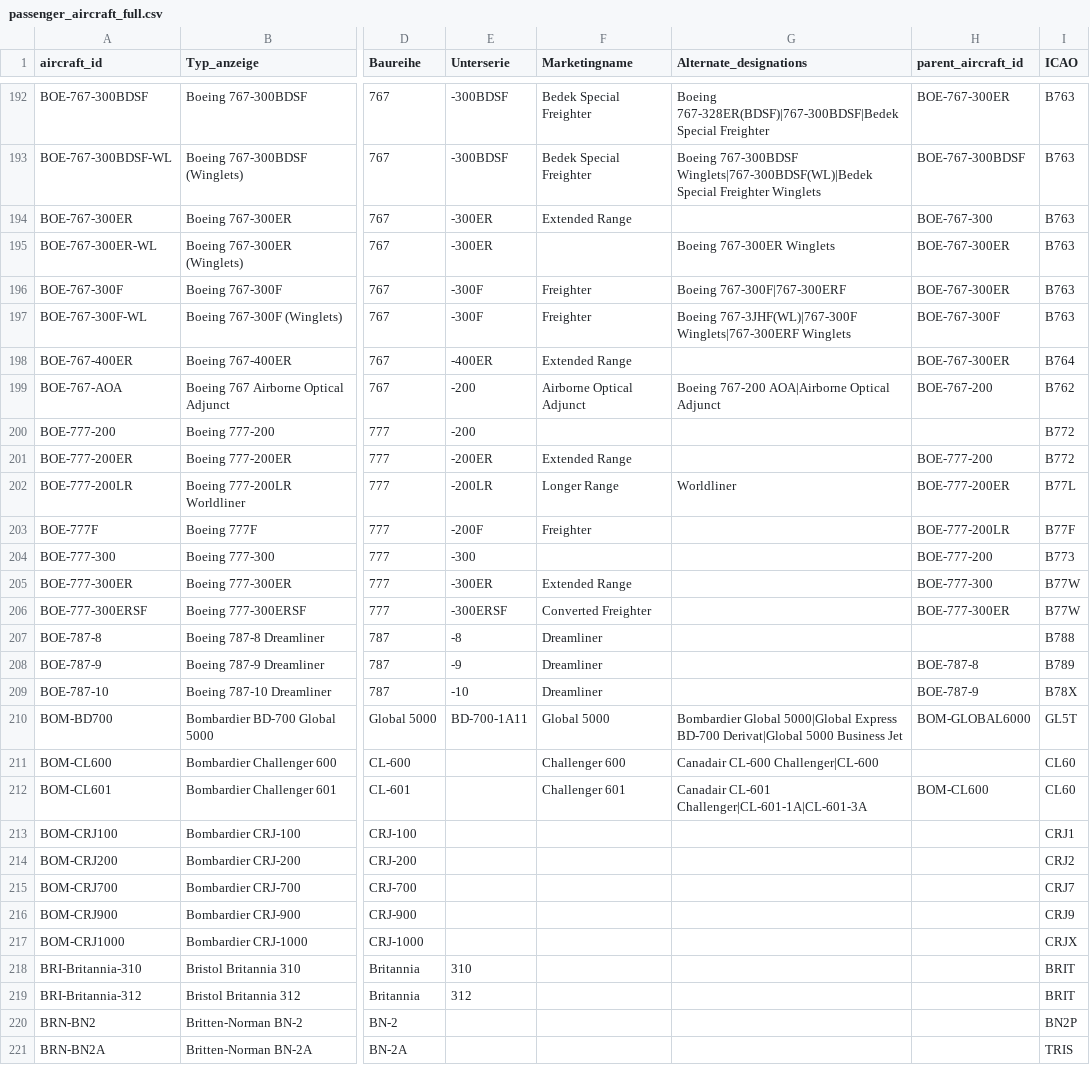
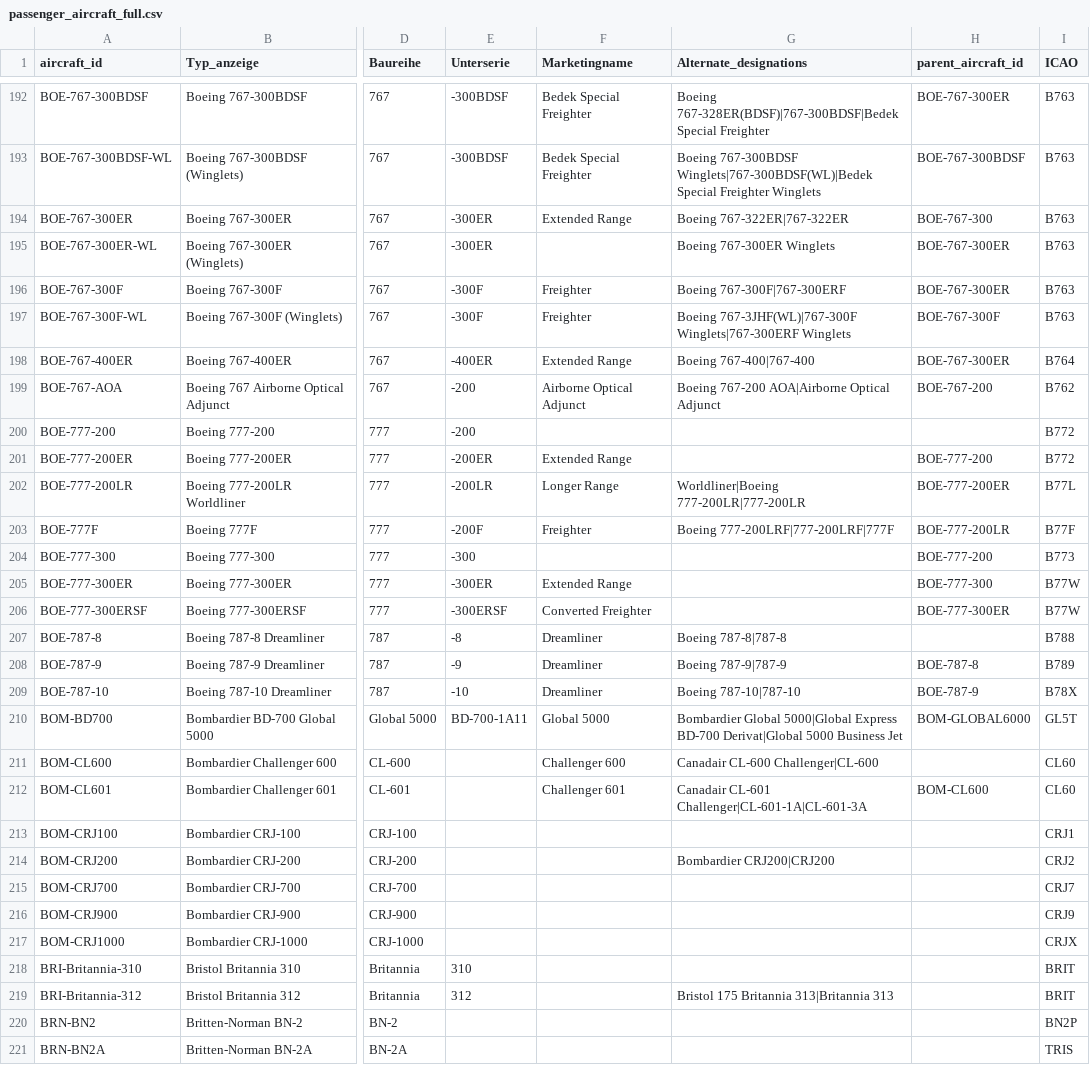
Before and after one commit to ugnet90/aircraft-labels, a CSV file: docs/data/passenger_aircraft_full.csv, drawn as a sheet; only a part is shown, gaps mark what is left out; the diff covers the shown part only; the diff names each change by its address in the sheet, - before the commit and + after, or states it on an @@ line.

```diff
--- a/docs/data/passenger_aircraft_full.csv
+++ b/docs/data/passenger_aircraft_full.csv
-G194 (Alternate_designations): (empty)
+G194 (Alternate_designations): Boeing 767-322ER|767-322ER
-G198 (Alternate_designations): (empty)
+G198 (Alternate_designations): Boeing 767-400|767-400
-G202 (Alternate_designations): Worldliner
+G202 (Alternate_designations): Worldliner|Boeing 777-200LR|777-200LR
-G203 (Alternate_designations): (empty)
+G203 (Alternate_designations): Boeing 777-200LRF|777-200LRF|777F
-G207 (Alternate_designations): (empty)
+G207 (Alternate_designations): Boeing 787-8|787-8
-G208 (Alternate_designations): (empty)
+G208 (Alternate_designations): Boeing 787-9|787-9
-G209 (Alternate_designations): (empty)
+G209 (Alternate_designations): Boeing 787-10|787-10
-G214 (Alternate_designations): (empty)
+G214 (Alternate_designations): Bombardier CRJ200|CRJ200
-G219 (Alternate_designations): (empty)
+G219 (Alternate_designations): Bristol 175 Britannia 313|Britannia 313
```
Also changed, not shown: 80 edited cells elsewhere in this file, docs/data/group_aircraft_types.csv.
